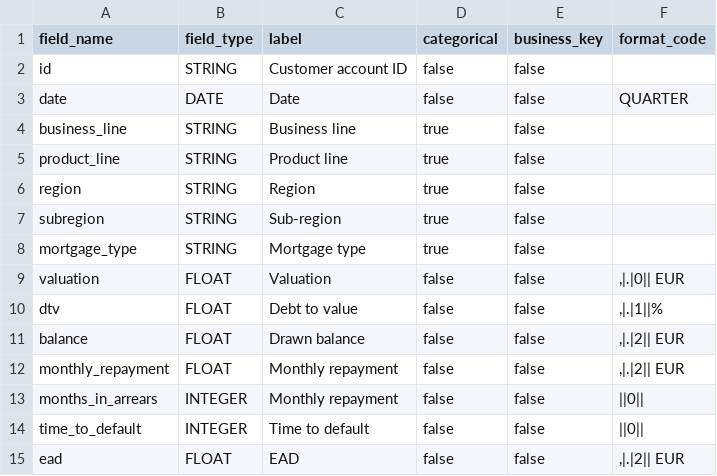
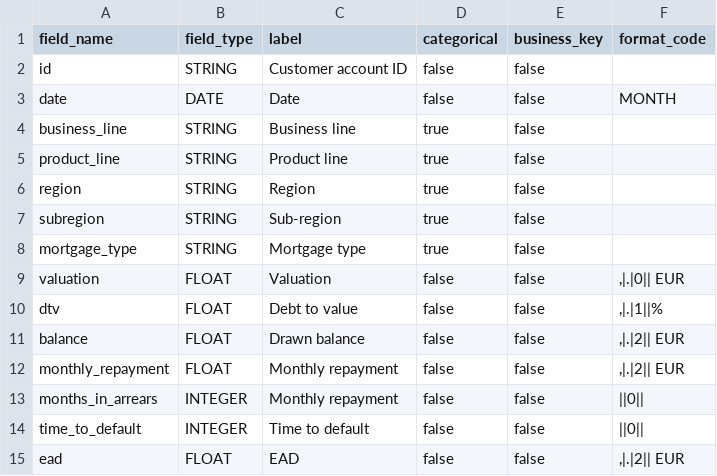
Before and after one commit to martin-traverse/test_models, a CSV file: src/impairment/schemas/ead_forecast.csv, drawn as a sheet.

```diff
--- a/src/impairment/schemas/ead_forecast.csv
+++ b/src/impairment/schemas/ead_forecast.csv
@@ -2,3 +2,3 @@ field_name, field_type, label, categorical, business_key, format_code
 id, STRING, Customer account ID, false, false
-date, DATE, Date, false, false, "QUARTER"
+date, DATE, Date, false, false, "MONTH"
 business_line, STRING, Business line, true, false
```
Also changed, not shown: src/impairment/schemas/impairment_forecast.csv, src/impairment/schemas/impairment_mi.csv, 2 other files.
